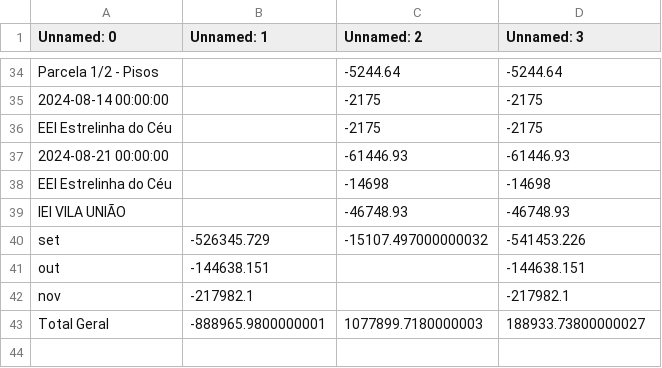
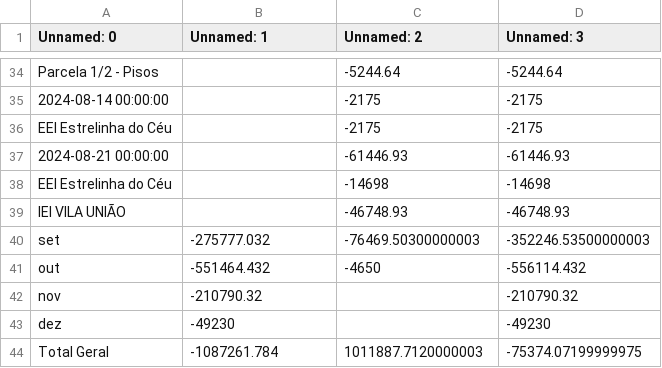
Before and after one commit to jpfpereira/School-Flood-Dash, a CSV file: data/Fluxo_Mensal.csv, drawn as a sheet; only a part is shown, gaps mark what is left out.

Commit message:
More New Data

```diff
--- a/data/Fluxo_Mensal.csv
+++ b/data/Fluxo_Mensal.csv
@@ -39,5 +39,6 @@ EEI Estrelinha do Céu,,-14698,-14698
 IEI VILA UNIÃO,,-46748.93,-46748.93
-set,-526345.729,-15107.497000000032,-541453.226
-out,-144638.151,,-144638.151
-nov,-217982.1,,-217982.1
-Total Geral,-888965.9800000001,1077899.7180000003,188933.73800000027
+set,-275777.032,-76469.50300000003,-352246.53500000003
+out,-551464.432,-4650,-556114.432
+nov,-210790.32,,-210790.32
+dez,-49230,,-49230
+Total Geral,-1087261.784,1011887.7120000003,-75374.07199999975
```
Also changed, not shown: data/Planilha2.csv, 3 other files.
